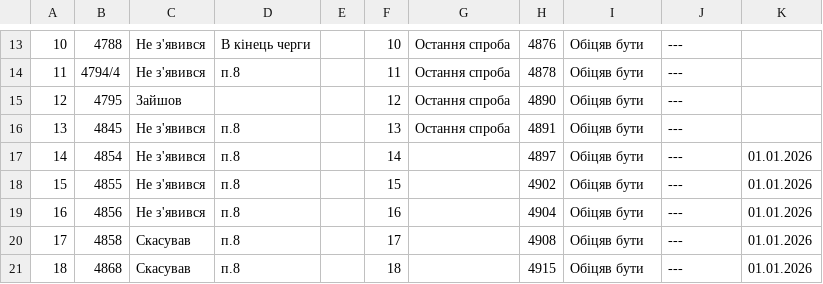
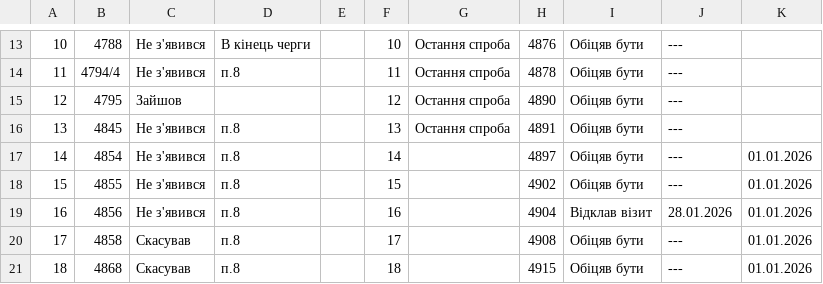
Before and after one commit to zbstof/vlk-zakrevskoho, a CSV file: daily_sheets_cache/2025-12-31.csv, drawn as a sheet; only a part is shown, gaps mark what is left out.

```diff
--- a/daily_sheets_cache/2025-12-31.csv
+++ b/daily_sheets_cache/2025-12-31.csv
@@ -22,3 +22,3 @@
 15,4855,Не з'явився,п.8,,15,,4902,Обіцяв бути,---,01.01.2026
-16,4856,Не з'явився,п.8,,16,,4904,Обіцяв бути,---,01.01.2026
+16,4856,Не з'явився,п.8,,16,,4904,Відклав візит,28.01.2026,01.01.2026
 17,4858,Скасував,п.8,,17,,4908,Обіцяв бути,---,01.01.2026
```
Also changed, not shown: daily_sheets_cache/2026-01-01.csv, daily_sheets_cache/2026-01-02.csv, 4 other files.
